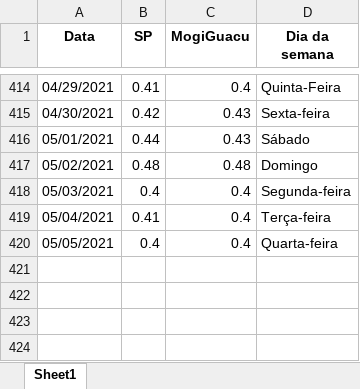
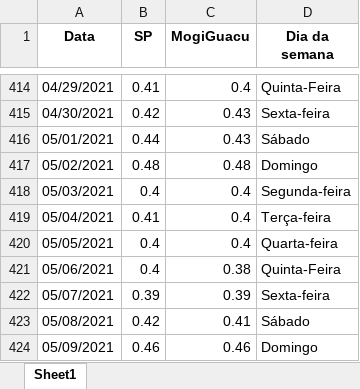
Before and after one commit to Zamariolo/MogiOpenData, an Excel workbook: Dados/dadosIsolamento.xlsx, sheet Sheet1, drawn as a sheet; only a part is shown, gaps mark what is left out; values as stored, in another font and other column widths than the file's, no borders; the diff names each change by its address in the sheet, - before the commit and + after, or states it on an @@ line.

```diff
--- a/Dados/dadosIsolamento.xlsx (sheet Sheet1)
+++ b/Dados/dadosIsolamento.xlsx (sheet Sheet1)
+row 421: 05/06/2021 | 0.4 | 0.38 | Quinta-Feira
+row 422: 05/07/2021 | 0.39 | 0.39 | Sexta-feira
+row 423: 05/08/2021 | 0.42 | 0.41 | Sábado
+row 424: 05/09/2021 | 0.46 | 0.46 | Domingo
```
Also changed, not shown: Dados/dados_dygraph2.xlsx, 5 other files.
